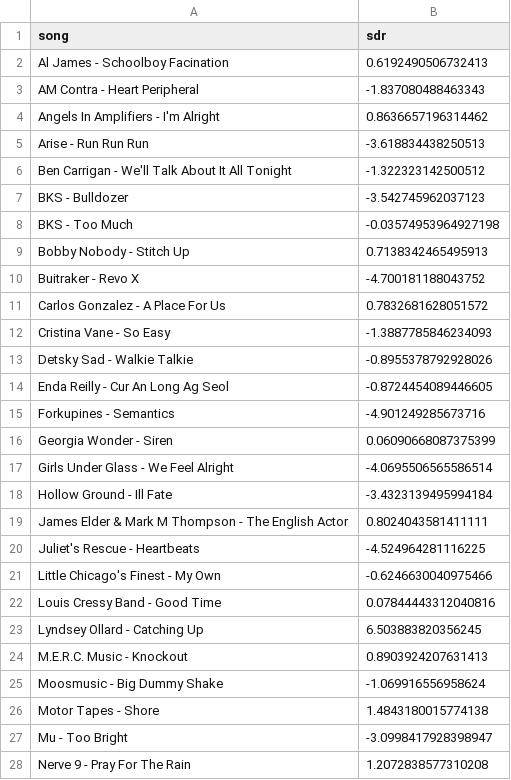
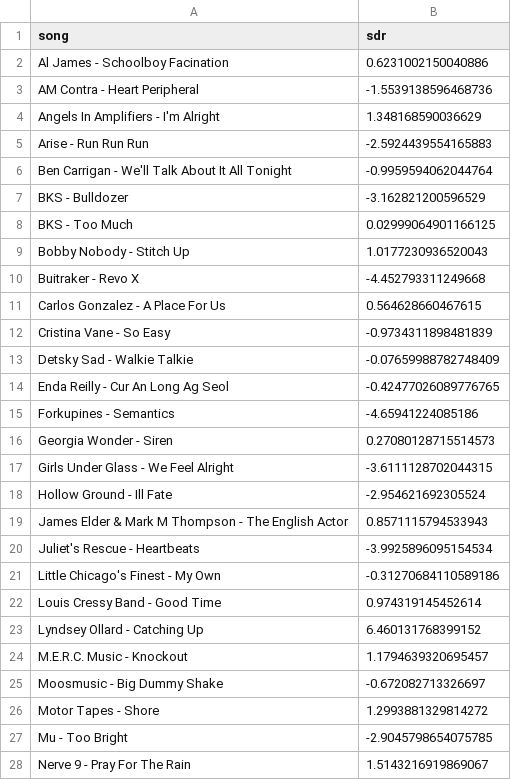
Before and after one commit to LeopoldBloom2K/Conv2D-Bi-LSTM-Trans-Conv2D, a CSV file: eval_results_vocals.csv, drawn as a sheet; only a part is shown; the diff covers the shown part only.

Commit message:
feat: update evaluation results and enhance dataset processing comments for clarity

```diff
--- a/eval_results_vocals.csv
+++ b/eval_results_vocals.csv
@@ -1,28 +1,28 @@
 song,sdr
-Al James - Schoolboy Facination,0.6192490506732413
-AM Contra - Heart Peripheral,-1.837080488463343
-Angels In Amplifiers - I'm Alright,0.8636657196314462
-Arise - Run Run Run,-3.618834438250513
-Ben Carrigan - We'll Talk About It All Tonight,-1.322323142500512
-BKS - Bulldozer,-3.542745962037123
-BKS - Too Much,-0.03574953964927198
-Bobby Nobody - Stitch Up,0.7138342465495913
-Buitraker - Revo X,-4.700181188043752
-Carlos Gonzalez - A Place For Us,0.7832681628051572
-Cristina Vane - So Easy,-1.3887785846234093
-Detsky Sad - Walkie Talkie,-0.8955378792928026
-Enda Reilly - Cur An Long Ag Seol,-0.8724454089446605
-Forkupines - Semantics,-4.901249285673716
-Georgia Wonder - Siren,0.06090668087375399
-Girls Under Glass - We Feel Alright,-4.0695506565586514
-Hollow Ground - Ill Fate,-3.4323139495994184
-James Elder & Mark M Thompson - The English Actor,0.8024043581411111
-Juliet's Rescue - Heartbeats,-4.524964281116225
-Little Chicago's Finest - My Own,-0.6246630040975466
-Louis Cressy Band - Good Time,0.07844443312040816
-Lyndsey Ollard - Catching Up,6.503883820356245
-M.E.R.C. Music - Knockout,0.8903924207631413
-Moosmusic - Big Dummy Shake,-1.069916556958624
-Motor Tapes - Shore,1.4843180015774138
-Mu - Too Bright,-3.0998417928398947
-Nerve 9 - Pray For The Rain,1.2072838577310208
+Al James - Schoolboy Facination,0.6231002150040886
+AM Contra - Heart Peripheral,-1.5539138596468736
+Angels In Amplifiers - I'm Alright,1.348168590036629
+Arise - Run Run Run,-2.5924439554165883
+Ben Carrigan - We'll Talk About It All Tonight,-0.9959594062044764
+BKS - Bulldozer,-3.162821200596529
+BKS - Too Much,0.02999064901166125
+Bobby Nobody - Stitch Up,1.0177230936520043
+Buitraker - Revo X,-4.452793311249668
+Carlos Gonzalez - A Place For Us,0.564628660467615
+Cristina Vane - So Easy,-0.9734311898481839
+Detsky Sad - Walkie Talkie,-0.07659988782748409
+Enda Reilly - Cur An Long Ag Seol,-0.42477026089776765
+Forkupines - Semantics,-4.65941224085186
+Georgia Wonder - Siren,0.27080128715514573
+Girls Under Glass - We Feel Alright,-3.6111128702044315
+Hollow Ground - Ill Fate,-2.954621692305524
+James Elder & Mark M Thompson - The English Actor,0.8571115794533943
+Juliet's Rescue - Heartbeats,-3.9925896095154534
+Little Chicago's Finest - My Own,-0.31270684110589186
+Louis Cressy Band - Good Time,0.974319145452614
+Lyndsey Ollard - Catching Up,6.460131768399152
+M.E.R.C. Music - Knockout,1.1794639320695457
+Moosmusic - Big Dummy Shake,-0.672082713326697
+Motor Tapes - Shore,1.2993881329814272
+Mu - Too Bright,-2.9045798654075785
+Nerve 9 - Pray For The Rain,1.5143216919869067
```
Also changed, not shown: 23 edited cells elsewhere in this file, 2 other files.
